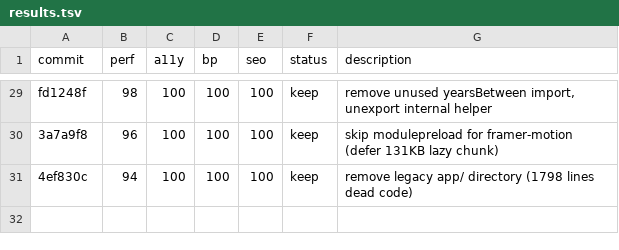
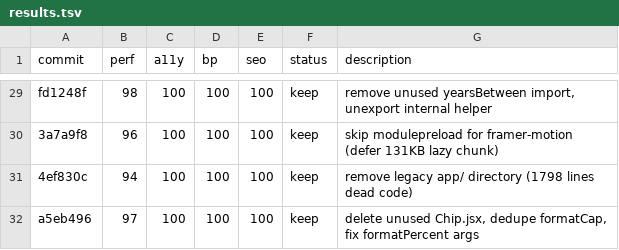
Before and after one commit to avinash753159/BBMB-Index, a TSV file: results.tsv, drawn as a sheet; only a part is shown, gaps mark what is left out.

```diff
--- a/results.tsv
+++ b/results.tsv
@@ -31 +31,2 @@ fd1248f	98	100	100	100	keep	remove unused yearsBetween import, unexport internal
 4ef830c	94	100	100	100	keep	remove legacy app/ directory (1798 lines dead code)
+a5eb496	97	100	100	100	keep	delete unused Chip.jsx, dedupe formatCap, fix formatPercent args
```
